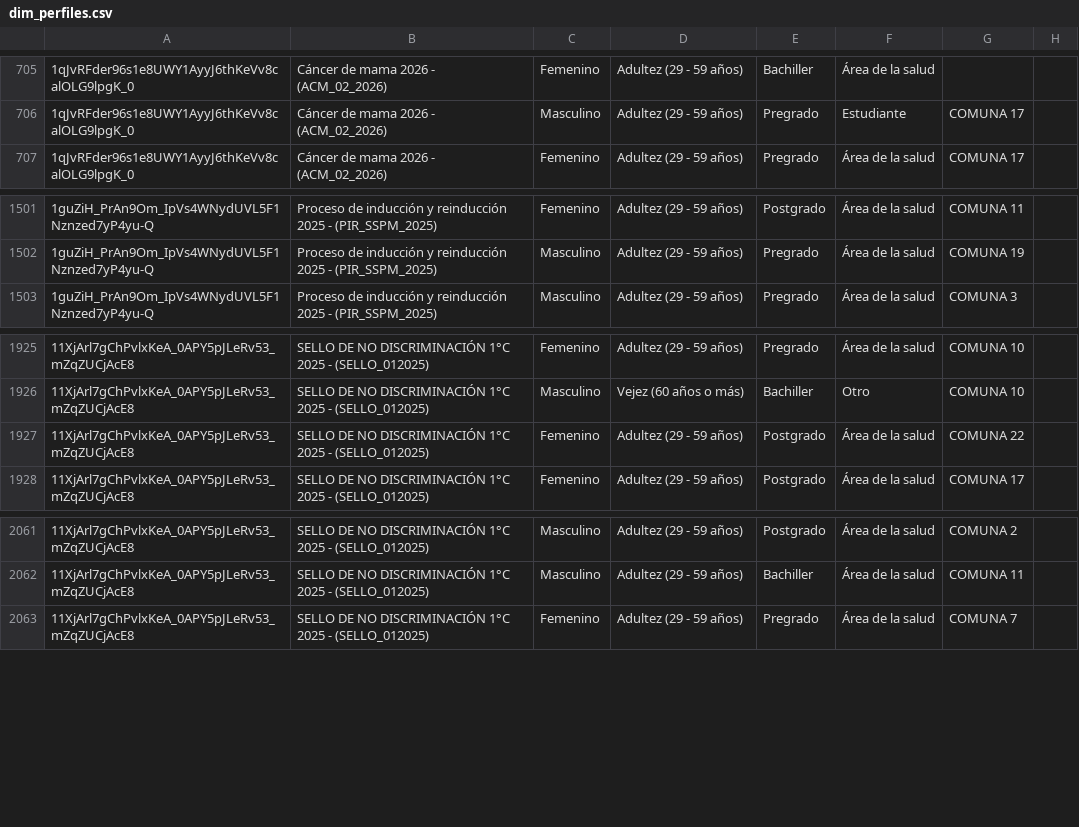
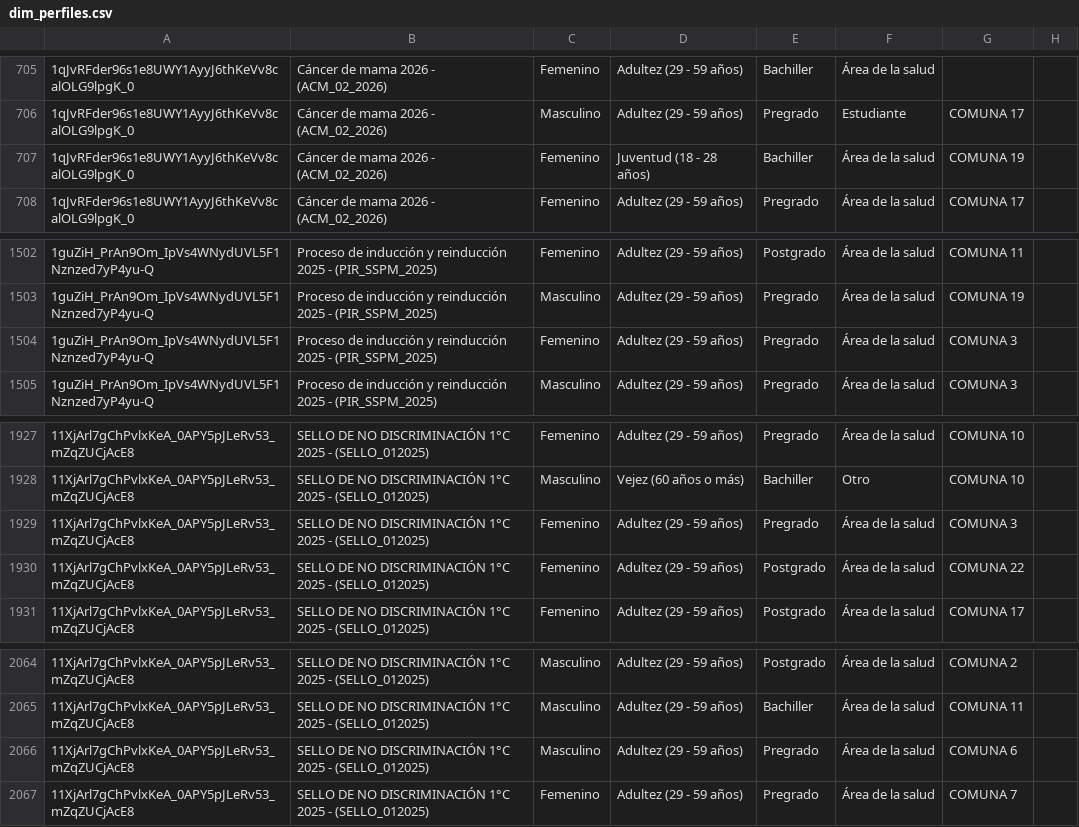
Before and after one commit to SecSaludCali/Tesis_Moodle, a CSV file: dim_perfiles.csv, drawn as a sheet; only a part is shown, gaps mark what is left out; the diff names each change by its address in the sheet, - before the commit and + after, or states it on an @@ line.

```diff
--- a/dim_perfiles.csv
+++ b/dim_perfiles.csv
+row 707: 1qJvRFder96s1e8UWY1AyyJ6thKeVv8calOLG9lpgK_0 | Cáncer de mama 2026 - (ACM_02_2026) | Femenino | Juventud (18 - 28 años) | Bachiller | Área de la salud | COMUNA 19
+row 1504: 1guZiH_PrAn9Om_IpVs4WNydUVL5F1Nznzed7yP4yu-Q | Proceso de inducción y reinducción 2025 - (PIR_SSPM_2025) | Femenino | Adultez (29 - 59 años) | Pregrado | Área de la salud | COMUNA 3
+row 1929: 11XjArl7gChPvlxKeA_0APY5pJLeRv53_mZqZUCjAcE8 | SELLO DE NO DISCRIMINACIÓN 1°C 2025 - (SELLO_012025) | Femenino | Adultez (29 - 59 años) | Pregrado | Área de la salud | COMUNA 3
+row 2066: 11XjArl7gChPvlxKeA_0APY5pJLeRv53_mZqZUCjAcE8 | SELLO DE NO DISCRIMINACIÓN 1°C 2025 - (SELLO_012025) | Masculino | Adultez (29 - 59 años) | Pregrado | Área de la salud | COMUNA 6
```
Also changed, not shown: demografia_consolidada.csv, descargas_moodle/progress.acm_02_2026.csv, 5 other files.
